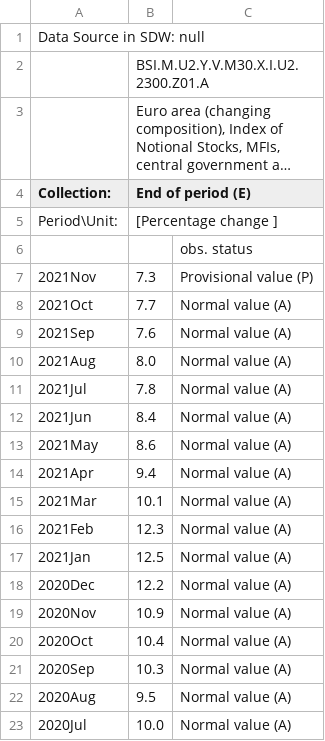
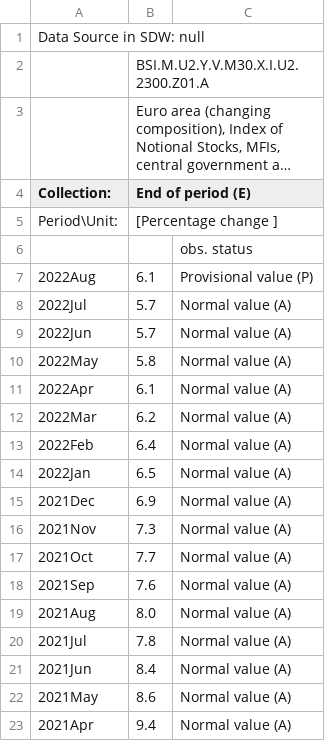
Before and after one commit to Hugo-Trentesaux/UNL_euro, a CSV file: data/BSI.M.U2.Y.V.M30.X.I.U2.2300.Z01.A.csv, drawn as a sheet; only a part is shown; the shorter side is filled out with more unchanged rows; long unchanged cells end in ….

```diff
--- a/data/BSI.M.U2.Y.V.M30.X.I.U2.2300.Z01.A.csv
+++ b/data/BSI.M.U2.Y.V.M30.X.I.U2.2300.Z01.A.csv
@@ -6,3 +6,12 @@ Period\Unit:,[Percentage change ]
 ,,obs. status
-2021Nov,7.3,Provisional value (P)
+2022Aug,6.1,Provisional value (P)
+2022Jul,5.7,Normal value (A)
+2022Jun,5.7,Normal value (A)
+2022May,5.8,Normal value (A)
+2022Apr,6.1,Normal value (A)
+2022Mar,6.2,Normal value (A)
+2022Feb,6.4,Normal value (A)
+2022Jan,6.5,Normal value (A)
+2021Dec,6.9,Normal value (A)
+2021Nov,7.3,Normal value (A)
 2021Oct,7.7,Normal value (A)
```
Also changed, not shown: data/BSI.M.U2.Y.V.M10.X.1.U2.2300.Z01.E.csv, data/BSI.M.U2.Y.V.M20.X.1.U2.2300.Z01.E.csv, 9 other files.
